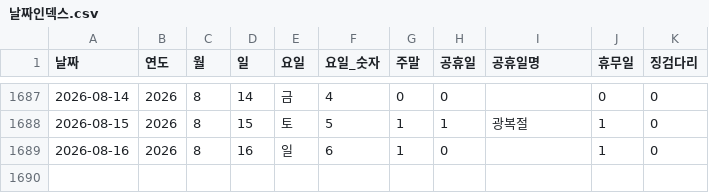
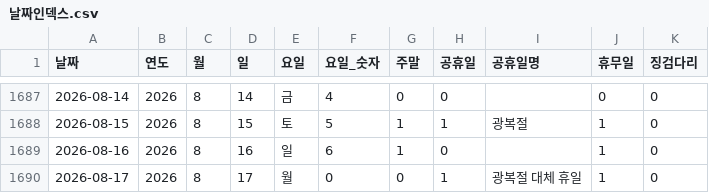
Before and after one commit to CSID-DGU/2026-1-CECD1-3-Hanwool-06, a CSV file: analysis/risk_snapshot/data/processed_data/날짜인덱스.csv, drawn as a sheet; only a part is shown, gaps mark what is left out; the diff names each change by its address in the sheet, - before the commit and + after, or states it on an @@ line.

```diff
--- a/analysis/risk_snapshot/data/processed_data/날짜인덱스.csv
+++ b/analysis/risk_snapshot/data/processed_data/날짜인덱스.csv
+row 1690: 2026-08-17 | 2026 | 8 | 17 | 월 | 0 | 0 | 1 | 광복절 대체 휴일 | 1 | 0
```
Also changed, not shown: 3 other files.
